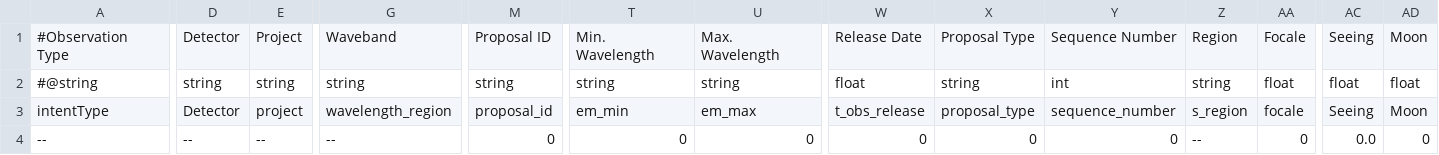
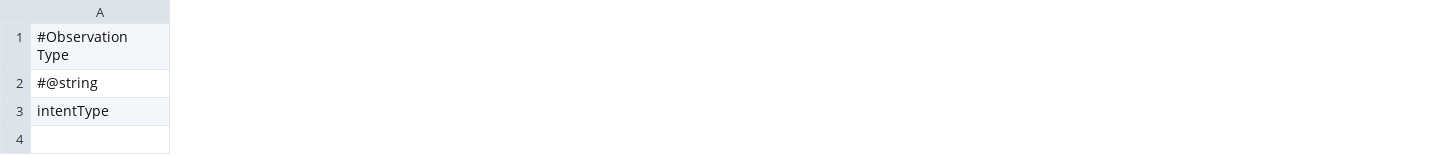
Before and after one commit to dtouzan/ciboulette, a CSV file: utils/mast_header.csv, drawn as a sheet; only a part is shown, gaps mark what is left out; removed rows and columns are numbered as before the commit, all else as after; rows hold the shown columns only; the diff covers the shown part only; the diff names each change by its address in the sheet, - before the commit and + after, or states it on an @@ line.

Commit message:
Update mast header csv

```diff
--- a/utils/mast_header.csv
+++ b/utils/mast_header.csv
-column D, rows 1-3: Detector | string | Detector
-column E, rows 1-3: Project | string | project
-column G, rows 1-3: Waveband | string | wavelength_region
-column M, rows 1-3: Proposal ID | string | proposal_id
-column T, rows 1-3: Min. Wavelength | string | em_min
-column U, rows 1-3: Max. Wavelength | string | em_max
-column W, rows 1-3: Release Date | float | t_obs_release
-column X, rows 1-3: Proposal Type | string | proposal_type
-column Y, rows 1-3: Sequence Number | int | sequence_number
-column Z, rows 1-3: Region | string | s_region
-column AA, rows 1-3: Focale | float | focale
-column AC, rows 1-3: Seeing | float | Seeing
-column AD, rows 1-3: Moon | float | Moon
-row 4: -- | -- | -- | -- | 0 | 0 | 0 | 0 | 0 | 0 | -- | 0 | 0.0 | 0
```
Also changed, not shown: 3 added columns and 1 removed column elsewhere in this file.
